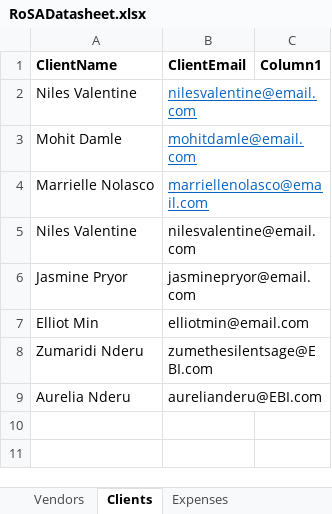
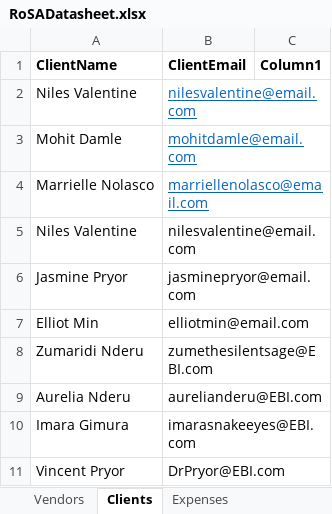
Before and after one commit to 210927-Reston-UiPath/Damle_M_Valentine_N_P0, an Excel workbook: Project0/DataSpreadsheet/RoSADatasheet.xlsx, sheet Clients, drawn as a sheet; values as stored, in another font and other column widths than the file's, no borders; the diff names each change by its address in the sheet, - before the commit and + after, or states it on an @@ line.

```diff
--- a/Project0/DataSpreadsheet/RoSADatasheet.xlsx (sheet Clients)
+++ b/Project0/DataSpreadsheet/RoSADatasheet.xlsx (sheet Clients)
+row 10: Imara Gimura | imarasnakeeyes@EBI.com
+row 11: Vincent Pryor | DrPryor@EBI.com
```
Also changed, not shown: sheet Expenses, sheet Vendors, 6 other files.
